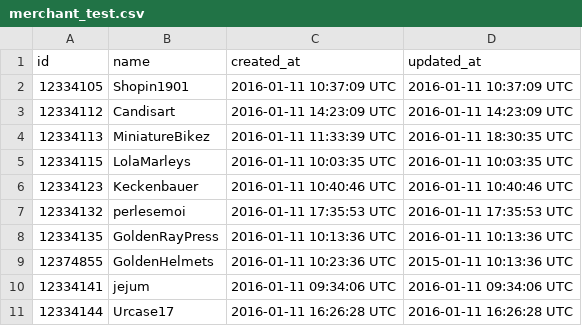
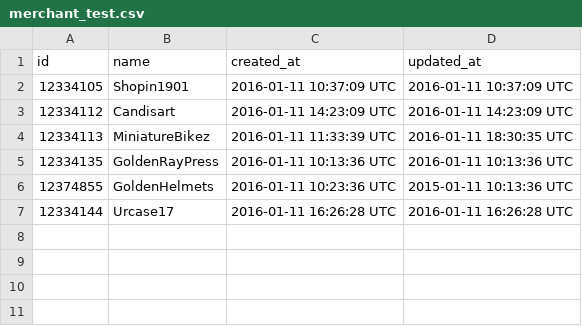
Before and after one commit to weilandia/black_thursday, a CSV file: test_data/merchant_test.csv, drawn as a sheet.

```diff
--- a/test_data/merchant_test.csv
+++ b/test_data/merchant_test.csv
@@ -4,8 +4,4 @@ id,name,created_at,updated_at
 12334113,MiniatureBikez,2016-01-11 11:33:39 UTC,2016-01-11 18:30:35 UTC
-12334115,LolaMarleys,2016-01-11 10:03:35 UTC,2016-01-11 10:03:35 UTC
-12334123,Keckenbauer,2016-01-11 10:40:46 UTC,2016-01-11 10:40:46 UTC
-12334132,perlesemoi,2016-01-11 17:35:53 UTC,2016-01-11 17:35:53 UTC
 12334135,GoldenRayPress,2016-01-11 10:13:36 UTC,2016-01-11 10:13:36 UTC
 12374855,GoldenHelmets,2016-01-11 10:23:36 UTC,2015-01-11 10:13:36 UTC
-12334141,jejum,2016-01-11 09:34:06 UTC,2016-01-11 09:34:06 UTC
 12334144,Urcase17,2016-01-11 16:26:28 UTC,2016-01-11 16:26:28 UTC
```
Also changed, not shown: test_data/item_test.csv, 5 other files.
